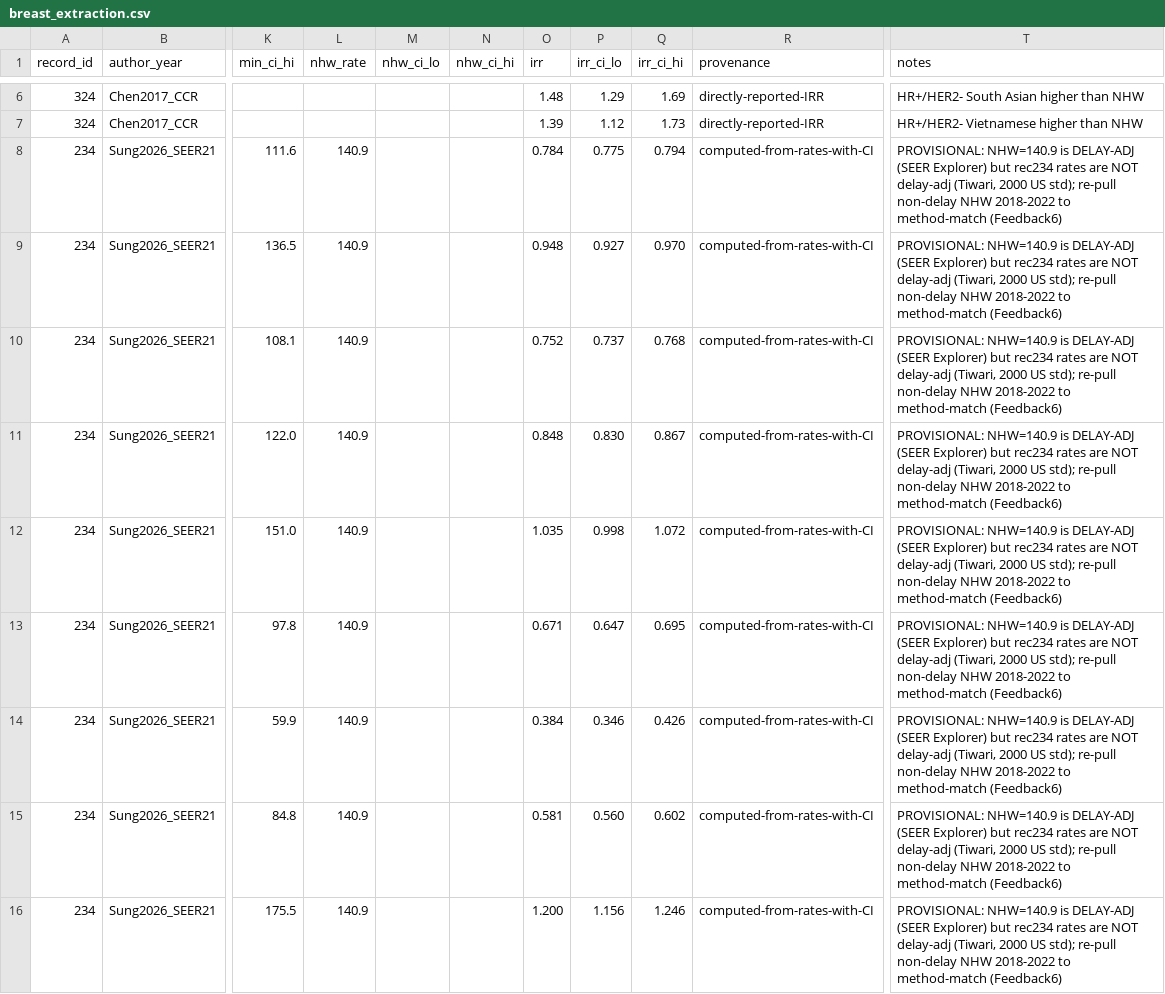
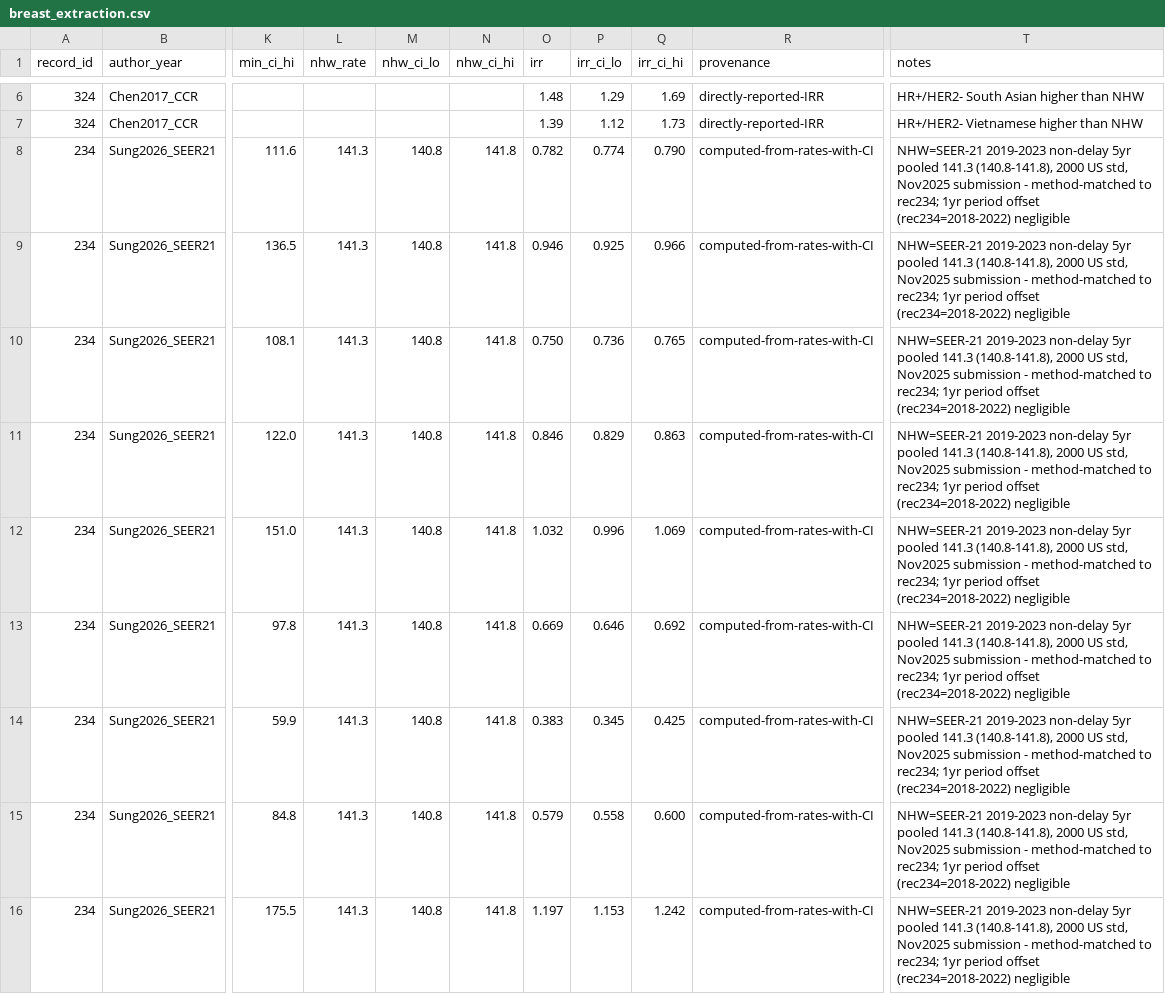
Before and after one commit to p16791918-lab/Meta, a CSV file: meta_agents/search_v2/breast_extraction.csv, drawn as a sheet; only a part is shown, gaps mark what is left out; the diff covers the shown part only; the diff names each change by its address in the sheet, - before the commit and + after, or states it on an @@ line.

```diff
--- a/meta_agents/search_v2/breast_extraction.csv
+++ b/meta_agents/search_v2/breast_extraction.csv
-L8:L16 (nhw_rate): 140.9
+L8:L16 (nhw_rate): 141.3
-M8:M16 (nhw_ci_lo): (empty)
+M8:M16 (nhw_ci_lo): 140.8
-N8:N16 (nhw_ci_hi): (empty)
+N8:N16 (nhw_ci_hi): 141.8
-O8 (irr): 0.784
+O8 (irr): 0.782
-P8 (irr_ci_lo): 0.775
+P8 (irr_ci_lo): 0.774
-Q8 (irr_ci_hi): 0.794
+Q8 (irr_ci_hi): 0.790
-T8:T16 (notes): PROVISIONAL: NHW=140.9 is DELAY-ADJ (SEER Explorer) but rec234 rates are NOT delay-adj (Tiwari, 2000 US std); re-pull non-delay NHW 2018-2022 to method-match (Feedback6)
+T8:T16 (notes): NHW=SEER-21 2019-2023 non-delay 5yr pooled 141.3 (140.8-141.8), 2000 US std, Nov2025 submission - method-matched to rec234; 1yr period offset (rec234=2018-2022) negligible
-O9 (irr): 0.948
+O9 (irr): 0.946
-P9 (irr_ci_lo): 0.927
+P9 (irr_ci_lo): 0.925
-Q9 (irr_ci_hi): 0.970
+Q9 (irr_ci_hi): 0.966
-O10 (irr): 0.752
+O10 (irr): 0.750
-P10 (irr_ci_lo): 0.737
+P10 (irr_ci_lo): 0.736
-Q10 (irr_ci_hi): 0.768
+Q10 (irr_ci_hi): 0.765
-O11 (irr): 0.848
+O11 (irr): 0.846
-P11 (irr_ci_lo): 0.830
+P11 (irr_ci_lo): 0.829
-Q11 (irr_ci_hi): 0.867
+Q11 (irr_ci_hi): 0.863
-O12 (irr): 1.035
+O12 (irr): 1.032
-P12 (irr_ci_lo): 0.998
+P12 (irr_ci_lo): 0.996
-Q12 (irr_ci_hi): 1.072
+Q12 (irr_ci_hi): 1.069
-O13 (irr): 0.671
+O13 (irr): 0.669
-P13 (irr_ci_lo): 0.647
+P13 (irr_ci_lo): 0.646
-Q13 (irr_ci_hi): 0.695
+Q13 (irr_ci_hi): 0.692
-O14 (irr): 0.384
+O14 (irr): 0.383
-P14 (irr_ci_lo): 0.346
+P14 (irr_ci_lo): 0.345
-Q14 (irr_ci_hi): 0.426
+Q14 (irr_ci_hi): 0.425
-O15 (irr): 0.581
+O15 (irr): 0.579
-P15 (irr_ci_lo): 0.560
+P15 (irr_ci_lo): 0.558
-Q15 (irr_ci_hi): 0.602
+Q15 (irr_ci_hi): 0.600
-O16 (irr): 1.200
+O16 (irr): 1.197
-P16 (irr_ci_lo): 1.156
+P16 (irr_ci_lo): 1.153
-Q16 (irr_ci_hi): 1.246
+Q16 (irr_ci_hi): 1.242
```
Also changed, not shown: 14 edited cells elsewhere in this file, 1 other file.
